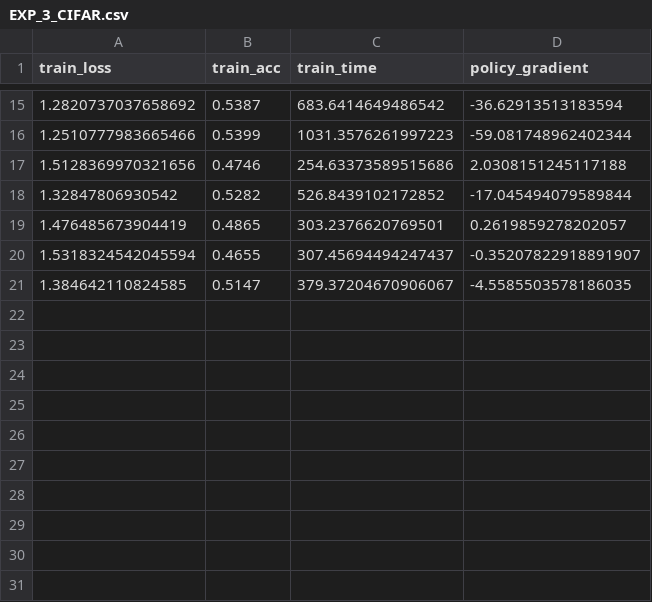
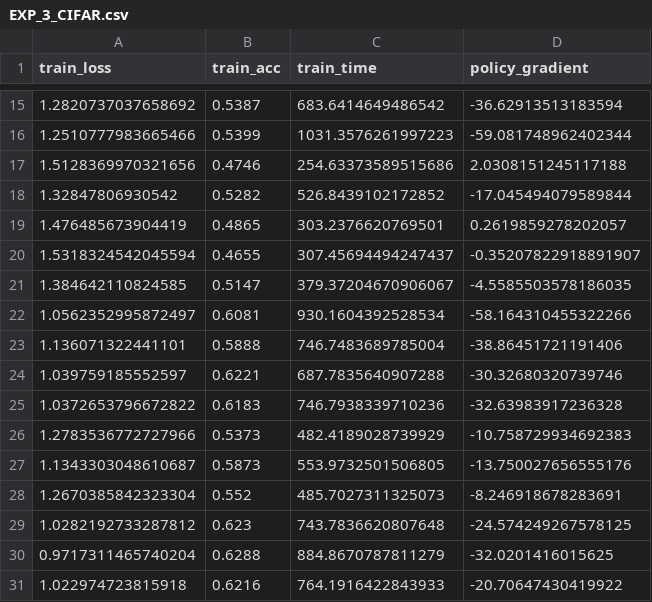
Before and after one commit to rahul0299/neural-arch-search-cs5242, a CSV file: Results/Controller/CNN/EXP_3_CIFAR.csv, drawn as a sheet; only a part is shown, gaps mark what is left out; the diff names each change by its address in the sheet, - before the commit and + after, or states it on an @@ line.

Commit message:
Got results using 40 epochs

```diff
--- a/Results/Controller/CNN/EXP_3_CIFAR.csv
+++ b/Results/Controller/CNN/EXP_3_CIFAR.csv
+row 22: 1.0562352995872497 | 0.6081 | 930.1604392528534 | -58.164310455322266
+row 23: 1.136071322441101 | 0.5888 | 746.7483689785004 | -38.86451721191406
+row 24: 1.039759185552597 | 0.6221 | 687.7835640907288 | -30.32680320739746
+row 25: 1.0372653796672822 | 0.6183 | 746.7938339710236 | -32.63983917236328
+row 26: 1.2783536772727966 | 0.5373 | 482.4189028739929 | -10.758729934692383
+row 27: 1.1343303048610687 | 0.5873 | 553.9732501506805 | -13.750027656555176
+row 28: 1.2670385842323304 | 0.552 | 485.7027311325073 | -8.246918678283691
+row 29: 1.0282192733287812 | 0.623 | 743.7836620807648 | -24.574249267578125
+row 30: 0.9717311465740204 | 0.6288 | 884.8670787811279 | -32.0201416015625
+row 31: 1.022974723815918 | 0.6216 | 764.1916422843933 | -20.70647430419922
```
Also changed, not shown: 1 other file.
